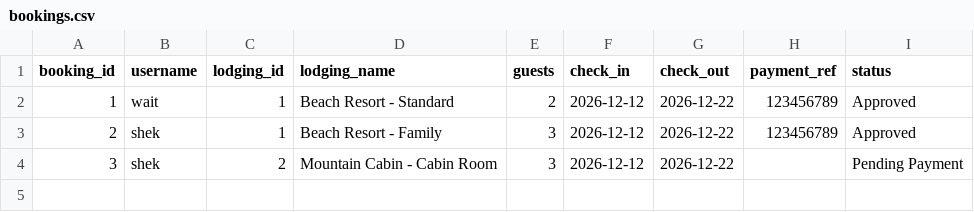
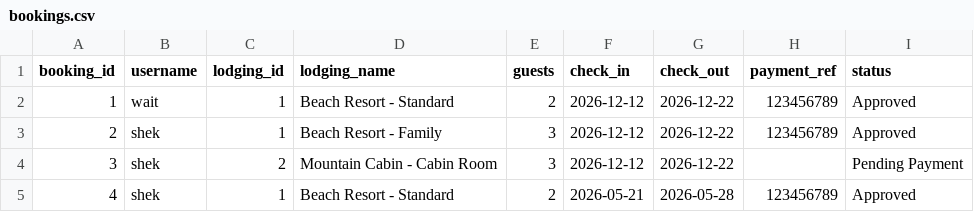
Before and after one commit to Shekina-Tautho/ProgLang-Reserva, a CSV file: files/bookings.csv, drawn as a sheet.

```diff
--- a/files/bookings.csv
+++ b/files/bookings.csv
@@ -4 +4,2 @@ booking_id,username,lodging_id,lodging_name,guests,check_in,check_out,payment_re
 3,shek,2,Mountain Cabin - Cabin Room,3,2026-12-12,2026-12-22,,Pending Payment
+4,shek,1,Beach Resort - Standard,2,2026-05-21,2026-05-28,123456789,Approved
```
Also changed, not shown: 1 other file.
